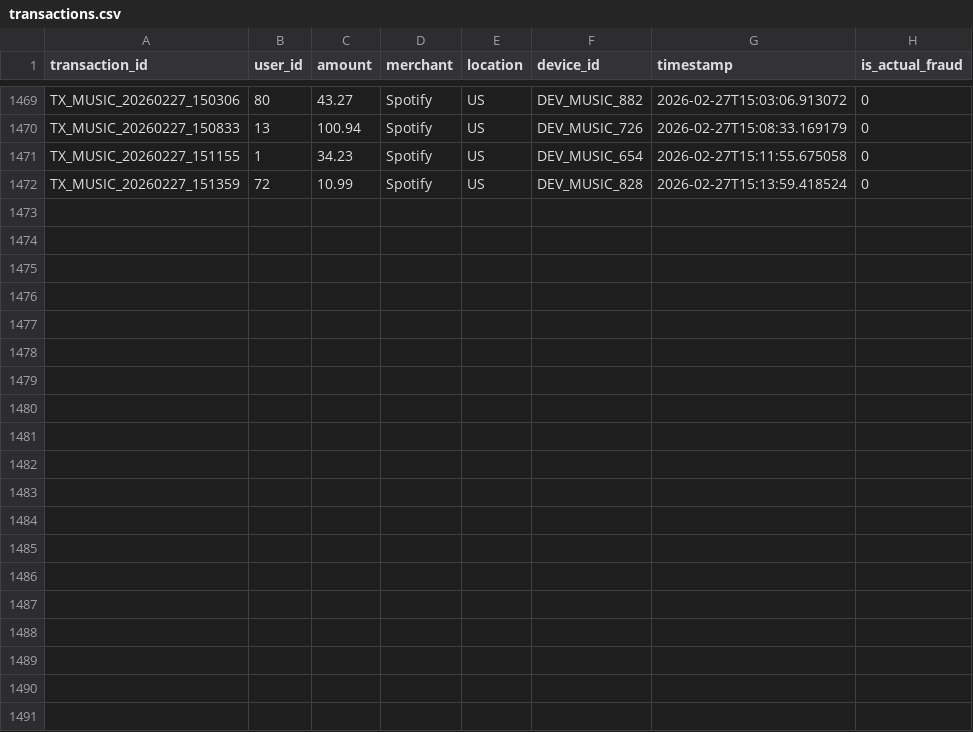
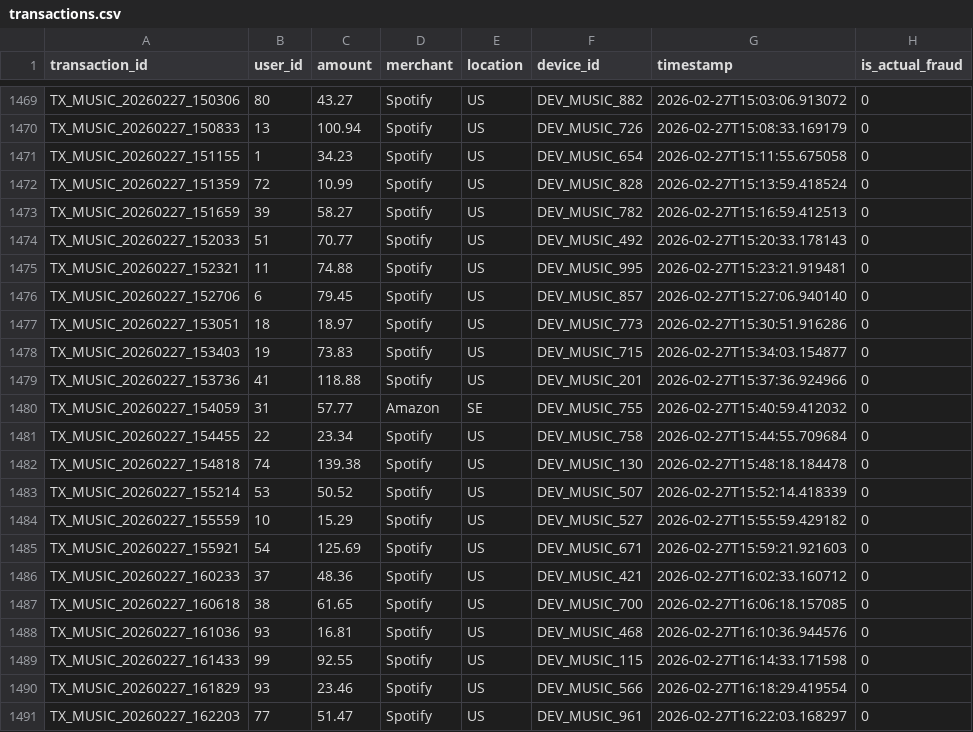
Before and after one commit to yusdesign/trier, a CSV file: data/transactions.csv, drawn as a sheet; only a part is shown, gaps mark what is left out.

```diff
--- a/data/transactions.csv
+++ b/data/transactions.csv
@@ -1472 +1472,20 @@ TX_MUSIC_20260227_151155,1,34.23,Spotify,US,DEV_MUSIC_654,2026-02-27T15:11:55.67
 TX_MUSIC_20260227_151359,72,10.99,Spotify,US,DEV_MUSIC_828,2026-02-27T15:13:59.418524,0
+TX_MUSIC_20260227_151659,39,58.27,Spotify,US,DEV_MUSIC_782,2026-02-27T15:16:59.412513,0
+TX_MUSIC_20260227_152033,51,70.77,Spotify,US,DEV_MUSIC_492,2026-02-27T15:20:33.178143,0
+TX_MUSIC_20260227_152321,11,74.88,Spotify,US,DEV_MUSIC_995,2026-02-27T15:23:21.919481,0
+TX_MUSIC_20260227_152706,6,79.45,Spotify,US,DEV_MUSIC_857,2026-02-27T15:27:06.940140,0
+TX_MUSIC_20260227_153051,18,18.97,Spotify,US,DEV_MUSIC_773,2026-02-27T15:30:51.916286,0
+TX_MUSIC_20260227_153403,19,73.83,Spotify,US,DEV_MUSIC_715,2026-02-27T15:34:03.154877,0
+TX_MUSIC_20260227_153736,41,118.88,Spotify,US,DEV_MUSIC_201,2026-02-27T15:37:36.924966,0
+TX_MUSIC_20260227_154059,31,57.77,Amazon,SE,DEV_MUSIC_755,2026-02-27T15:40:59.412032,0
+TX_MUSIC_20260227_154455,22,23.34,Spotify,US,DEV_MUSIC_758,2026-02-27T15:44:55.709684,0
+TX_MUSIC_20260227_154818,74,139.38,Spotify,US,DEV_MUSIC_130,2026-02-27T15:48:18.184478,0
+TX_MUSIC_20260227_155214,53,50.52,Spotify,US,DEV_MUSIC_507,2026-02-27T15:52:14.418339,0
+TX_MUSIC_20260227_155559,10,15.29,Spotify,US,DEV_MUSIC_527,2026-02-27T15:55:59.429182,0
+TX_MUSIC_20260227_155921,54,125.69,Spotify,US,DEV_MUSIC_671,2026-02-27T15:59:21.921603,0
+TX_MUSIC_20260227_160233,37,48.36,Spotify,US,DEV_MUSIC_421,2026-02-27T16:02:33.160712,0
+TX_MUSIC_20260227_160618,38,61.65,Spotify,US,DEV_MUSIC_700,2026-02-27T16:06:18.157085,0
+TX_MUSIC_20260227_161036,93,16.81,Spotify,US,DEV_MUSIC_468,2026-02-27T16:10:36.944576,0
+TX_MUSIC_20260227_161433,99,92.55,Spotify,US,DEV_MUSIC_115,2026-02-27T16:14:33.171598,0
+TX_MUSIC_20260227_161829,93,23.46,Spotify,US,DEV_MUSIC_566,2026-02-27T16:18:29.419554,0
+TX_MUSIC_20260227_162203,77,51.47,Spotify,US,DEV_MUSIC_961,2026-02-27T16:22:03.168297,0
```
Also changed, not shown: music/plays.csv, 6 other files.
